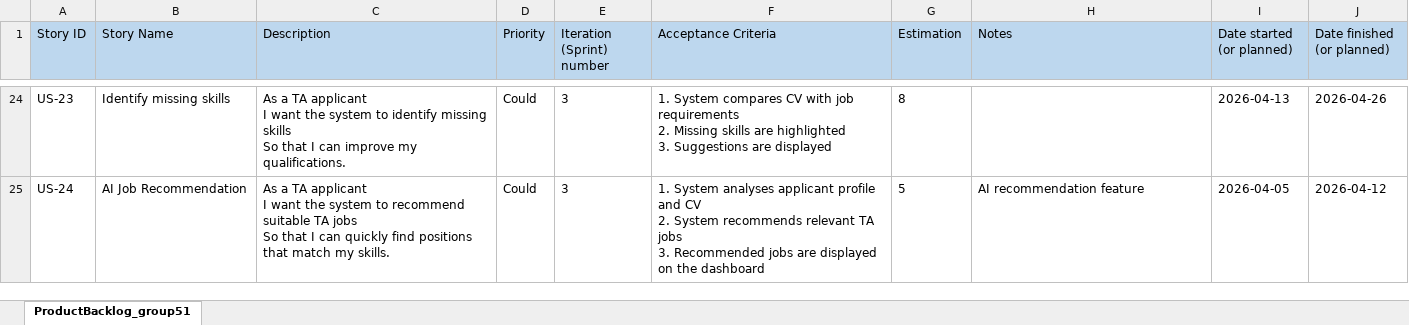
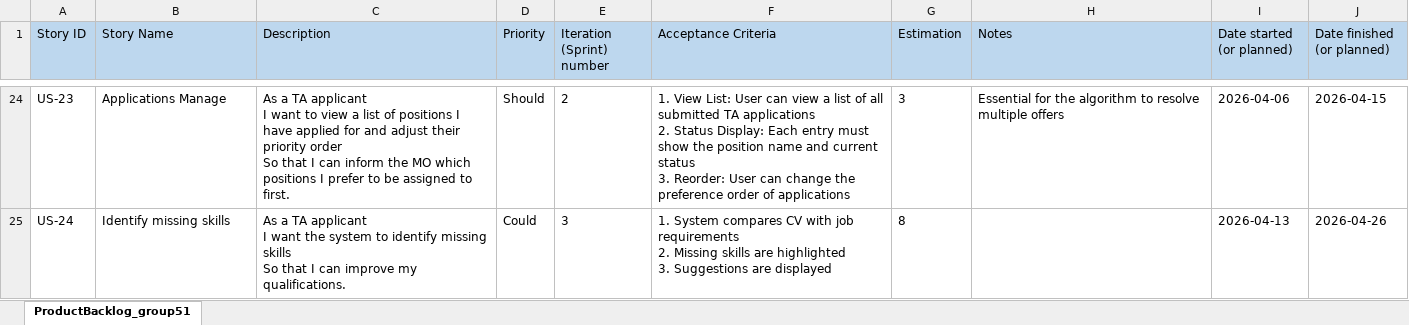
Before and after one commit to markrivera683/Recruitment-System-for-TA, an Excel workbook: docs/ProductBacklog_group51.xlsx, sheet ProductBacklog_group51, drawn as a sheet; only a part is shown, gaps mark what is left out; values as stored, in another font and other column widths than the file's, no borders; ↵ is a line break in a cell; the diff covers the shown part only; the diff names each change by its address in the sheet, - before the commit and + after, or states it on an @@ line.

Commit message:
Update ProductBacklog_group51.xlsx

```diff
--- a/docs/ProductBacklog_group51.xlsx (sheet ProductBacklog_group51)
+++ b/docs/ProductBacklog_group51.xlsx (sheet ProductBacklog_group51)
-B24 (Story Name): Identify missing skills
+B24 (Story Name): Applications Manage
-C24 (Description): …I want the system to identify missing skills ↵ So that I can improve my qualifications.
+C24 (Description): …I want to view a list of positions I have applied for and adjust their priority order ↵ So that I can inform the MO which positions I prefer to be assigned to first.
-D24 (Priority): Could
+D24 (Priority): Should
-E24 (Iteration (Sprint) number): 3
+E24 (Iteration (Sprint) number): 2
-F24 (Acceptance Criteria): 1. System compares CV with job requirements ↵ 2. Missing skills are highlighted ↵ 3. Suggestions are displayed
+F24 (Acceptance Criteria): 1. View List: User can view a list of all submitted TA applications ↵ 2. Status Display: Each entry must show the position name and current status ↵ 3. Reorder: User can change the preference order of applications
-G24 (Estimation): 8
+G24 (Estimation): 3
-H24 (Notes): (empty)
+H24 (Notes): Essential for the algorithm to resolve multiple offers
-I24 (Date started (or planned)): 2026-04-13
+I24 (Date started (or planned)): 2026-04-06
-J24 (Date finished (or planned)): 2026-04-26
+J24 (Date finished (or planned)): 2026-04-15
-B25 (Story Name): AI Job Recommendation
+B25 (Story Name): Identify missing skills
-C25 (Description): …system to recommend suitable TA jobs ↵ So that I can quickly find positions that match my skills.
+C25 (Description): …system to identify missing skills ↵ So that I can improve my qualifications.
-F25 (Acceptance Criteria): 1. System analyses applicant profile and CV ↵ 2. System recommends relevant TA jobs ↵ 3. Recommended jobs are displayed on the dashboard
+F25 (Acceptance Criteria): 1. System compares CV with job requirements ↵ 2. Missing skills are highlighted ↵ 3. Suggestions are displayed
-G25 (Estimation): 5
+G25 (Estimation): 8
-H25 (Notes): AI recommendation feature
+H25 (Notes): (empty)
-I25 (Date started (or planned)): 2026-04-05
+I25 (Date started (or planned)): 2026-04-13
-J25 (Date finished (or planned)): 2026-04-12
+J25 (Date finished (or planned)): 2026-04-26
```
Also changed, not shown: 1 added row and 71 edited cells elsewhere in this sheet.
